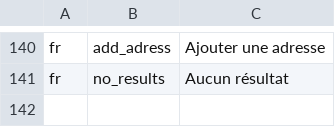
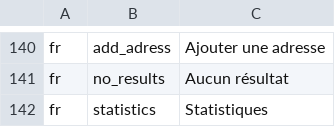
Before and after one commit to ESGI-WEB/api-platform-challenge, a CSV file: api/src/Translations/translations_fr.csv, drawn as a sheet; only a part is shown, gaps mark what is left out.

```diff
--- a/api/src/Translations/translations_fr.csv
+++ b/api/src/Translations/translations_fr.csv
@@ -141 +141,2 @@ fr,add_adress,"Ajouter une adresse"
 fr,no_results,"Aucun résultat"
+fr,statistics,"Statistiques"
```
Also changed, not shown: api/src/Translations/translations_en.csv, 3 other files.
